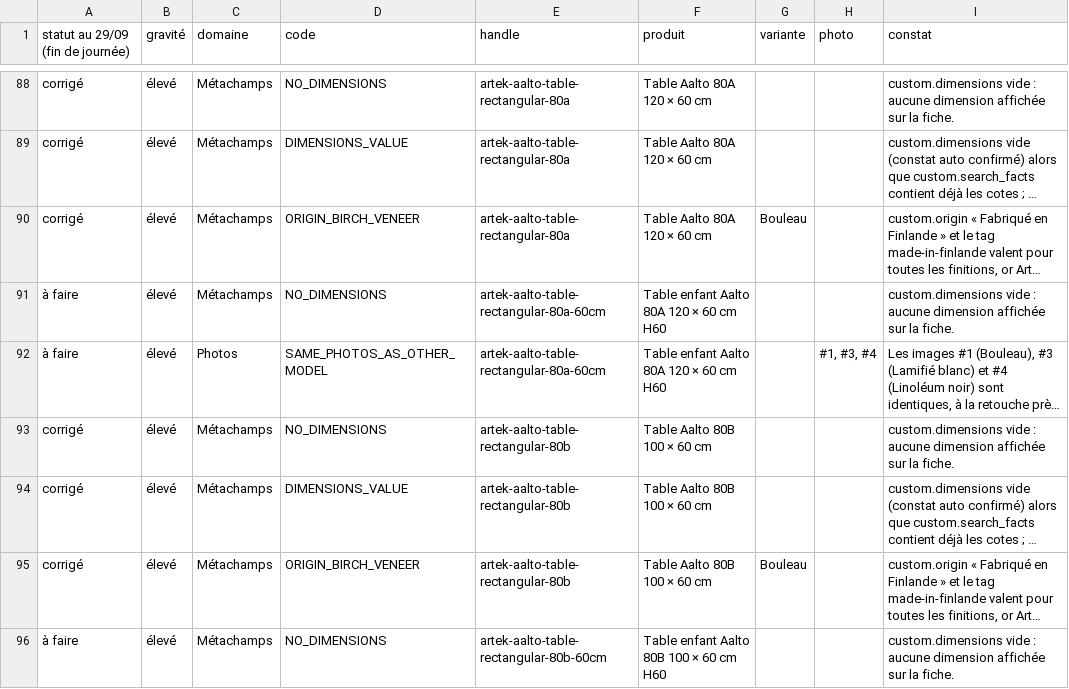
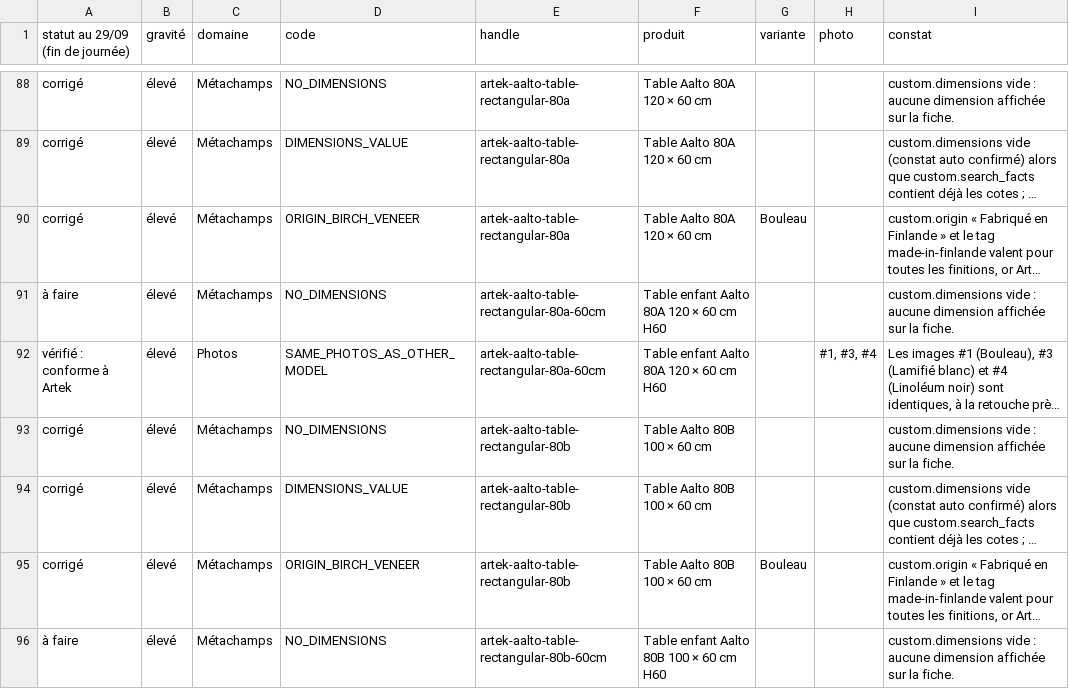
Before and after one commit to cyrildaoust-source/mikadodecov2, a CSV file: docs/audits/2026-09-29-artek/constats.csv, drawn as a sheet; only a part is shown, gaps mark what is left out; long unchanged cells end in …; the diff covers the shown part only; the diff names each change by its address in the sheet, - before the commit and + after, or states it on an @@ line.

```diff
--- a/docs/audits/2026-09-29-artek/constats.csv
+++ b/docs/audits/2026-09-29-artek/constats.csv
-A92 (statut au 29/09 (fin de journée)): à faire
+A92 (statut au 29/09 (fin de journée)): vérifié : conforme à Artek
```
Also changed, not shown: 42 edited cells elsewhere in this file, 2 other files.
